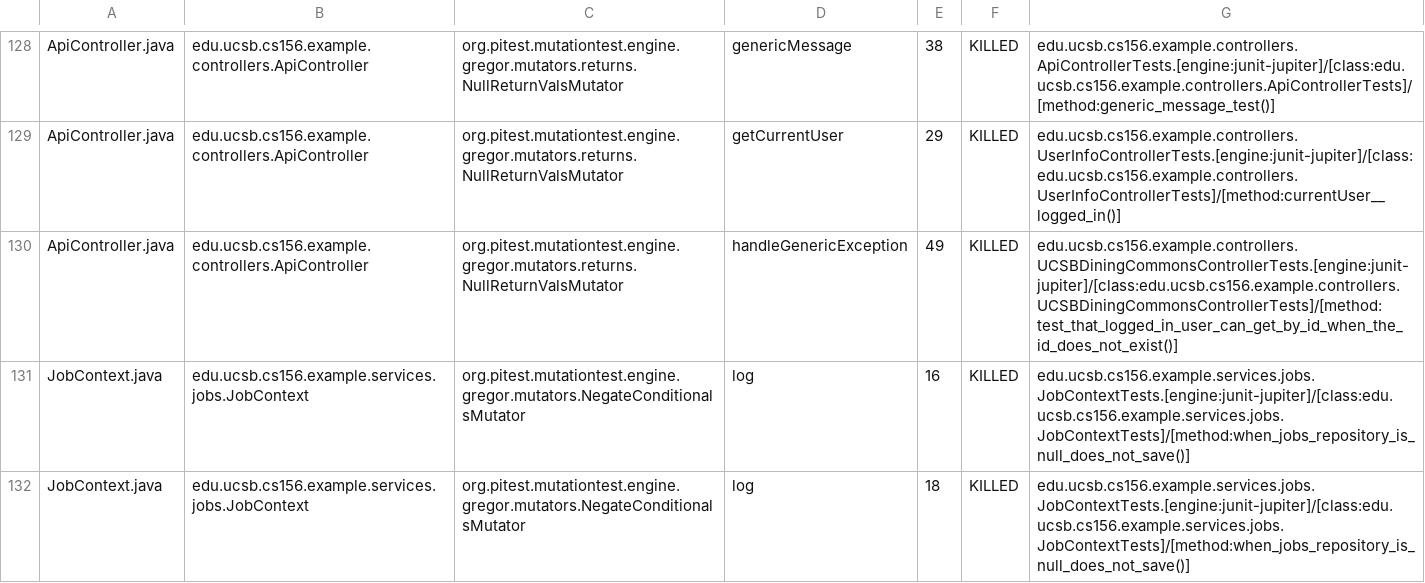
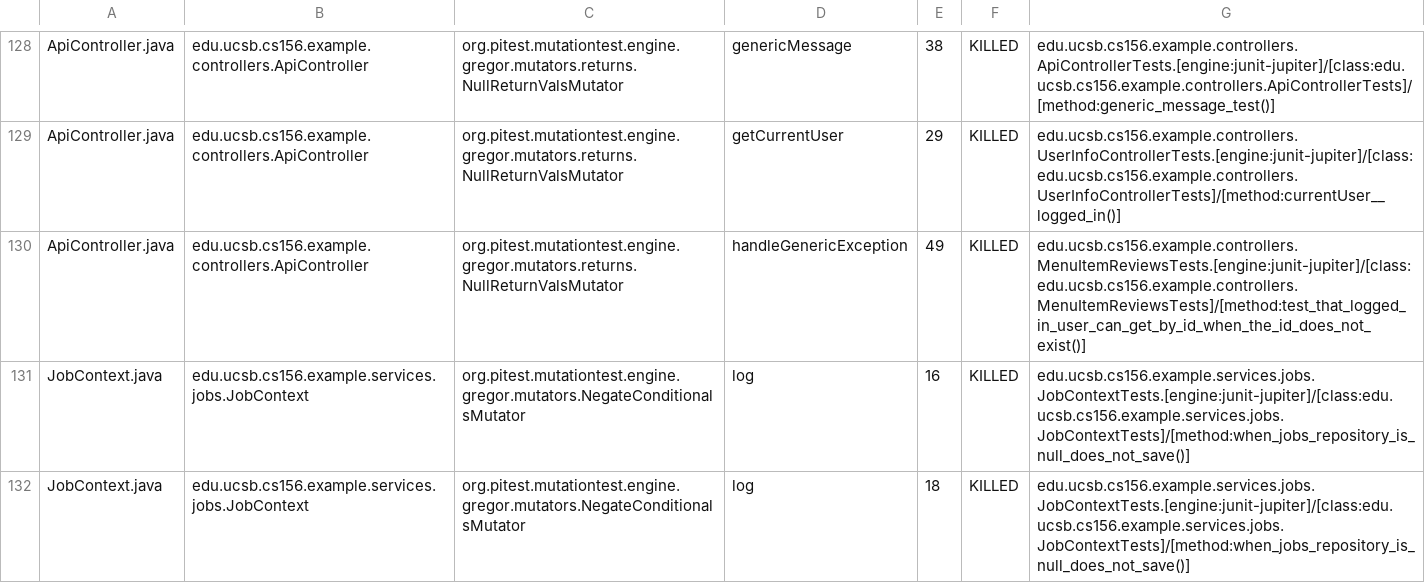
Before and after one commit to ucsb-cs156-s25/team01-s25-13, a CSV file: pitest/mutations.csv, drawn as a sheet; only a part is shown, gaps mark what is left out.

Commit message:
Deploying to gh-pages from @ ucsb-cs156-s25/team01-s25-13@f358f51fbf7a6f6b33848d266c1403277cf97097 🚀

```diff
--- a/pitest/mutations.csv
+++ b/pitest/mutations.csv
@@ -129,3 +129,3 @@ ApiController.java,edu.ucsb.cs156.example.controllers.ApiController,org.pitest.m
 ApiController.java,edu.ucsb.cs156.example.controllers.ApiController,org.pitest.mutationtest.engine.gregor.mutators.returns.NullReturnValsMutator,getCurrentUser,29,KILLED,edu.ucsb.cs156.example.controllers.UserInfoControllerTests.[engine:junit-jupiter]/[class:edu.ucsb.cs156.example.controllers.UserInfoControllerTests]/[method:currentUser__logged_in()]
-ApiController.java,edu.ucsb.cs156.example.controllers.ApiController,org.pitest.mutationtest.engine.gregor.mutators.returns.NullReturnValsMutator,handleGenericException,49,KILLED,edu.ucsb.cs156.example.controllers.UCSBDiningCommonsControllerTests.[engine:junit-jupiter]/[class:edu.ucsb.cs156.example.controllers.UCSBDiningCommonsControllerTests]/[method:test_that_logged_in_user_can_get_by_id_when_the_id_does_not_exist()]
+ApiController.java,edu.ucsb.cs156.example.controllers.ApiController,org.pitest.mutationtest.engine.gregor.mutators.returns.NullReturnValsMutator,handleGenericException,49,KILLED,edu.ucsb.cs156.example.controllers.MenuItemReviewsTests.[engine:junit-jupiter]/[class:edu.ucsb.cs156.example.controllers.MenuItemReviewsTests]/[method:test_that_logged_in_user_can_get_by_id_when_the_id_does_not_exist()]
 JobContext.java,edu.ucsb.cs156.example.services.jobs.JobContext,org.pitest.mutationtest.engine.gregor.mutators.NegateConditionalsMutator,log,16,KILLED,edu.ucsb.cs156.example.services.jobs.JobContextTests.[engine:junit-jupiter]/[class:edu.ucsb.cs156.example.services.jobs.JobContextTests]/[method:when_jobs_repository_is_null_does_not_save()]
```
Also changed, not shown: 19 other files.
